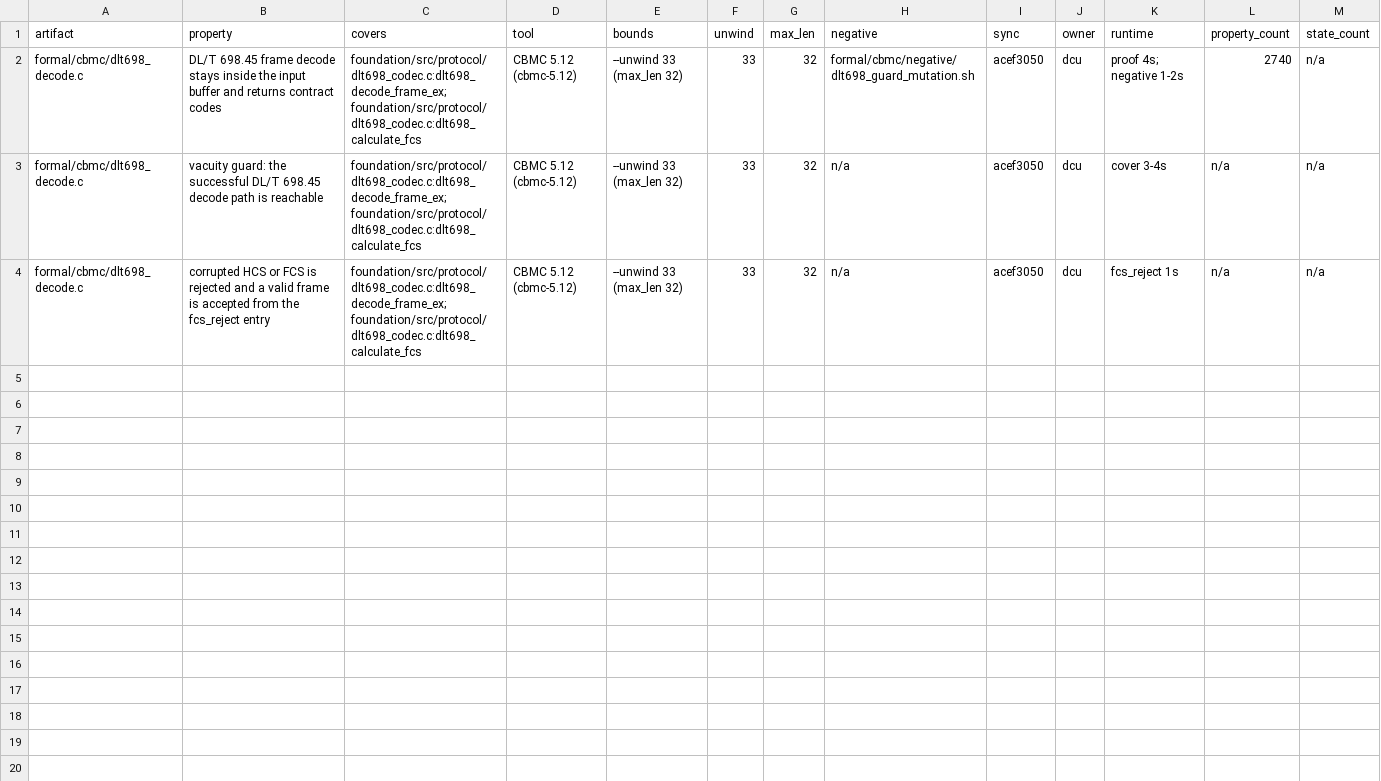
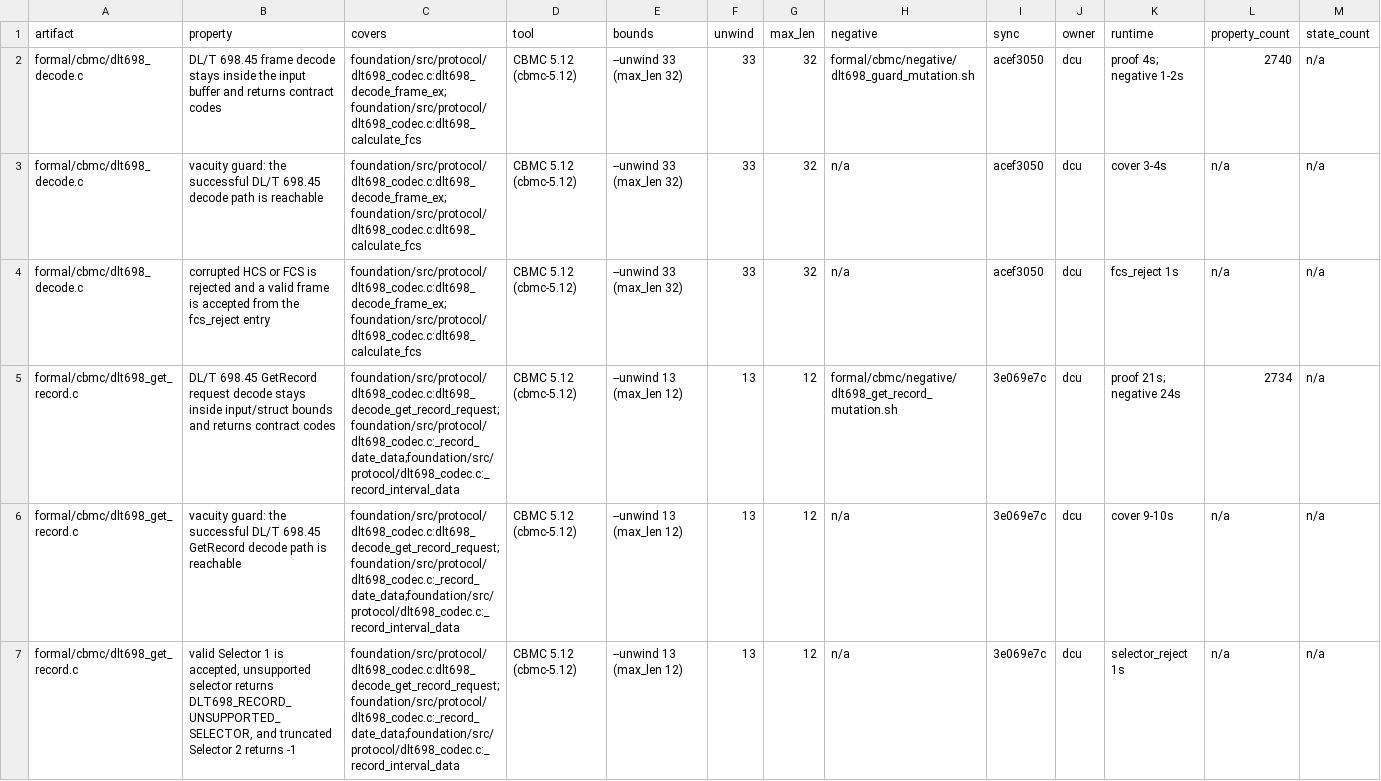
Before and after one commit to cautonwong/EdgeC, a TSV file: formal/manifest/dcu.tsv, drawn as a sheet; only a part is shown; rows hold the shown columns only; the diff names each change by its address in the sheet, - before the commit and + after, or states it on an @@ line.

Commit message:
formal(dcu): add CBMC proof and mutation guard for dlt698_decode_get_record_request (DCU-FORMAL-02)

```diff
--- a/formal/manifest/dcu.tsv
+++ b/formal/manifest/dcu.tsv
+row 5: formal/cbmc/dlt698_get_record.c | DL/T 698.45 GetRecord request decode stays inside input/struct bounds and returns contract codes | foundation/src/protocol/dlt698_codec.c:dlt698_decode_get_record_request;foundation/src/protocol/dlt698_codec.c:_record_date_data;foundation/src/protocol/dlt698_codec.c:_record_interval_data | CBMC 5.12 (cbmc-5.12) | --unwind 13 (max_len 12) | 13 | 12 | formal/cbmc/negative/dlt698_get_record_mutation.sh | 3e069e7c | dcu | proof 21s; negative 24s | 2734 | n/a
+row 6: formal/cbmc/dlt698_get_record.c | vacuity guard: the successful DL/T 698.45 GetRecord decode path is reachable | foundation/src/protocol/dlt698_codec.c:dlt698_decode_get_record_request;foundation/src/protocol/dlt698_codec.c:_record_date_data;foundation/src/protocol/dlt698_codec.c:_record_interval_data | CBMC 5.12 (cbmc-5.12) | --unwind 13 (max_len 12) | 13 | 12 | n/a | 3e069e7c | dcu | cover 9-10s | n/a | n/a
+row 7: formal/cbmc/dlt698_get_record.c | valid Selector 1 is accepted, unsupported selector returns DLT698_RECORD_UNSUPPORTED_SELECTOR, and truncated Selector 2 returns -1 | foundation/src/protocol/dlt698_codec.c:dlt698_decode_get_record_request;foundation/src/protocol/dlt698_codec.c:_record_date_data;foundation/src/protocol/dlt698_codec.c:_record_interval_data | CBMC 5.12 (cbmc-5.12) | --unwind 13 (max_len 12) | 13 | 12 | n/a | 3e069e7c | dcu | selector_reject 1s | n/a | n/a
```
Also changed, not shown: 4 other files.
